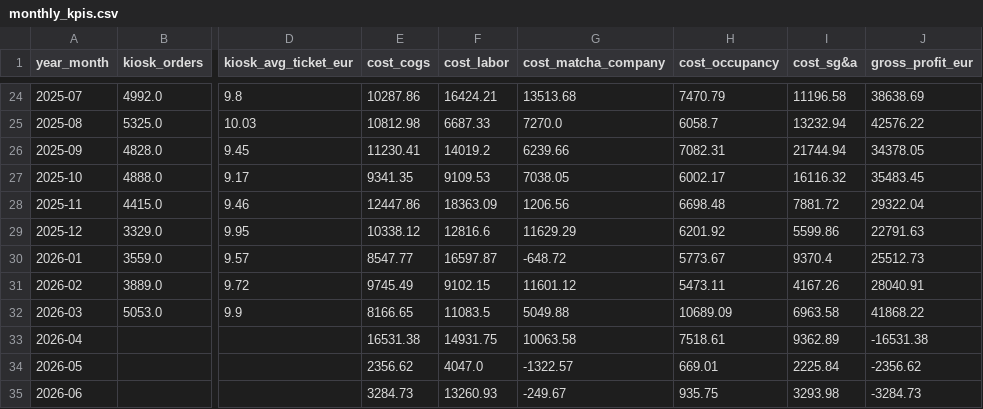
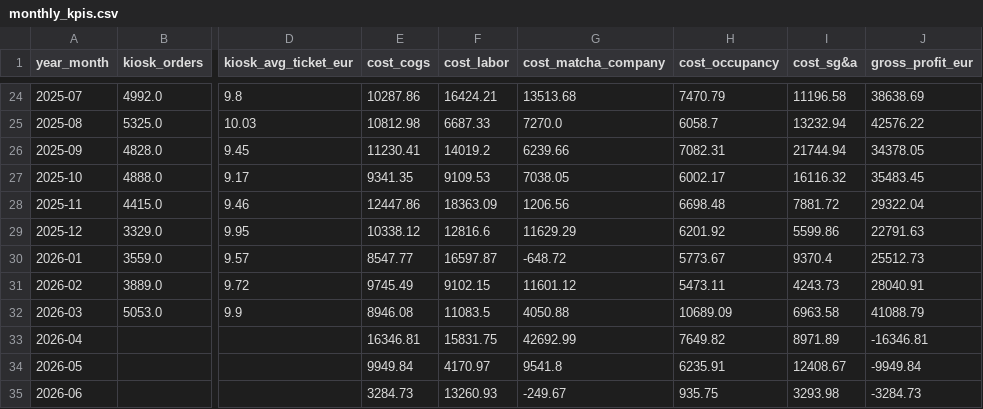
Before and after one commit to chernovluchprod-netizen/Lera-Matcha, a CSV file: Dashboard Data/monthly_kpis.csv, drawn as a sheet; only a part is shown, gaps mark what is left out; the diff names each change by its address in the sheet, - before the commit and + after, or states it on an @@ line.

```diff
--- a/Dashboard Data/monthly_kpis.csv
+++ b/Dashboard Data/monthly_kpis.csv
-I31 (cost_sg&a): 4167.26
+I31 (cost_sg&a): 4243.73
-E32 (cost_cogs): 8166.65
+E32 (cost_cogs): 8946.08
-G32 (cost_matcha_company): 5049.88
+G32 (cost_matcha_company): 4050.88
-J32 (gross_profit_eur): 41868.22
+J32 (gross_profit_eur): 41088.79
-E33 (cost_cogs): 16531.38
+E33 (cost_cogs): 16346.81
-F33 (cost_labor): 14931.75
+F33 (cost_labor): 15831.75
-G33 (cost_matcha_company): 10063.58
+G33 (cost_matcha_company): 42692.99
-H33 (cost_occupancy): 7518.61
+H33 (cost_occupancy): 7649.82
-I33 (cost_sg&a): 9362.89
+I33 (cost_sg&a): 8971.89
-J33 (gross_profit_eur): -16531.38
+J33 (gross_profit_eur): -16346.81
-E34 (cost_cogs): 2356.62
+E34 (cost_cogs): 9949.84
-F34 (cost_labor): 4047.0
+F34 (cost_labor): 4170.97
-G34 (cost_matcha_company): -1322.57
+G34 (cost_matcha_company): 9541.8
-H34 (cost_occupancy): 669.01
+H34 (cost_occupancy): 6235.91
-I34 (cost_sg&a): 2225.84
+I34 (cost_sg&a): 12408.67
-J34 (gross_profit_eur): -2356.62
+J34 (gross_profit_eur): -9949.84
```
Also changed, not shown: Dashboard Data/monthly_pl.csv, 3 other files.
